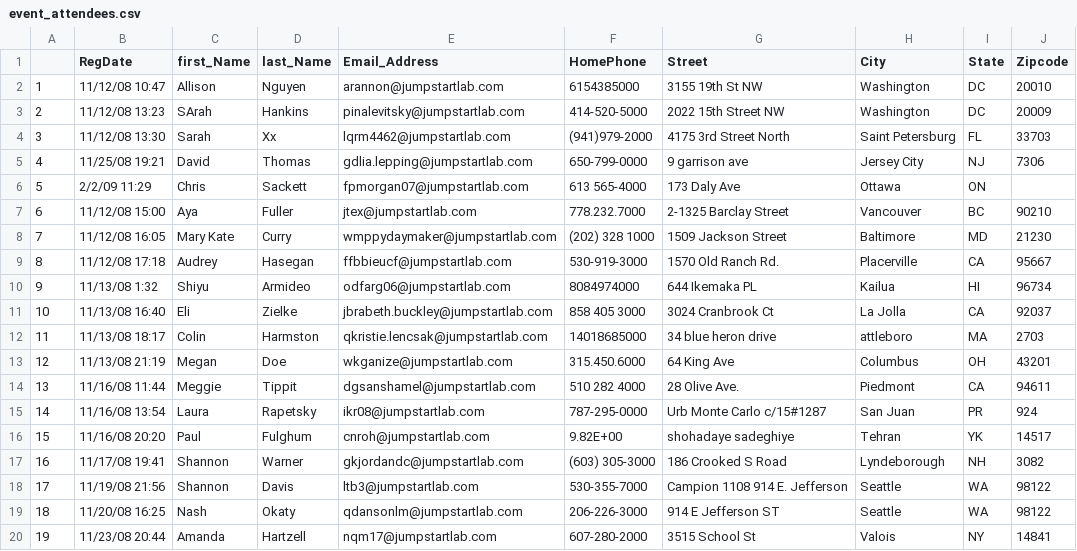
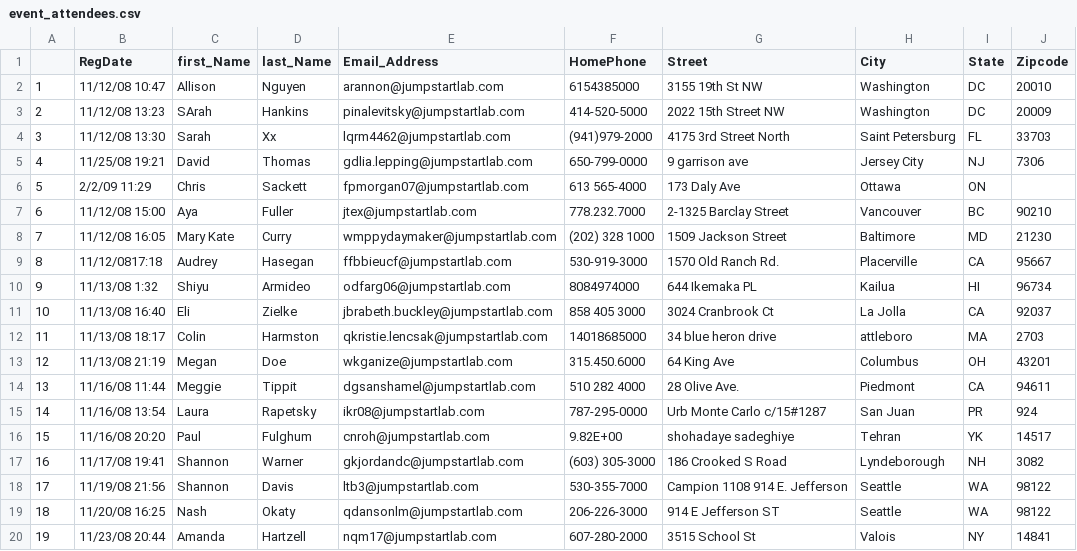
Before and after one commit to jadebugnos/event_manager, a CSV file: event_attendees.csv, drawn as a sheet.

```diff
--- a/event_attendees.csv
+++ b/event_attendees.csv
@@ -8,3 +8,3 @@
 7,11/12/08 16:05,Mary Kate,Curry,wmppydaymaker@jumpstartlab.com,(202) 328 1000,1509 Jackson Street,Baltimore,MD,21230
-8,11/12/08 17:18,Audrey,Hasegan,ffbbieucf@jumpstartlab.com,530-919-3000,1570 Old Ranch Rd.,Placerville,CA,95667
+8,11/12/0817:18 ,Audrey,Hasegan,ffbbieucf@jumpstartlab.com,530-919-3000,1570 Old Ranch Rd.,Placerville,CA,95667
 9,11/13/08 1:32,Shiyu,Armideo,odfarg06@jumpstartlab.com,8084974000,644 Ikemaka PL,Kailua,HI,96734
```
Also changed, not shown: 1 other file.
